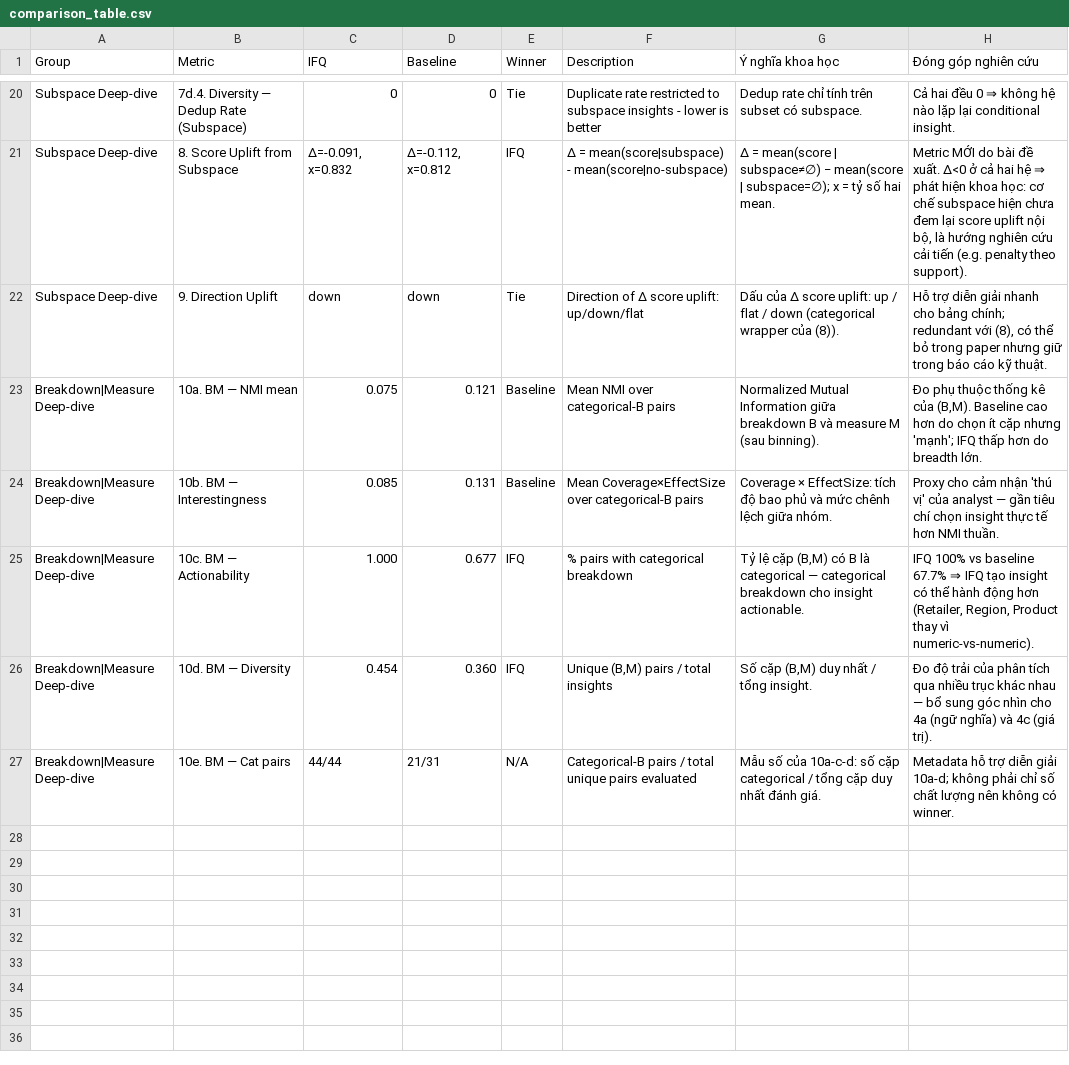
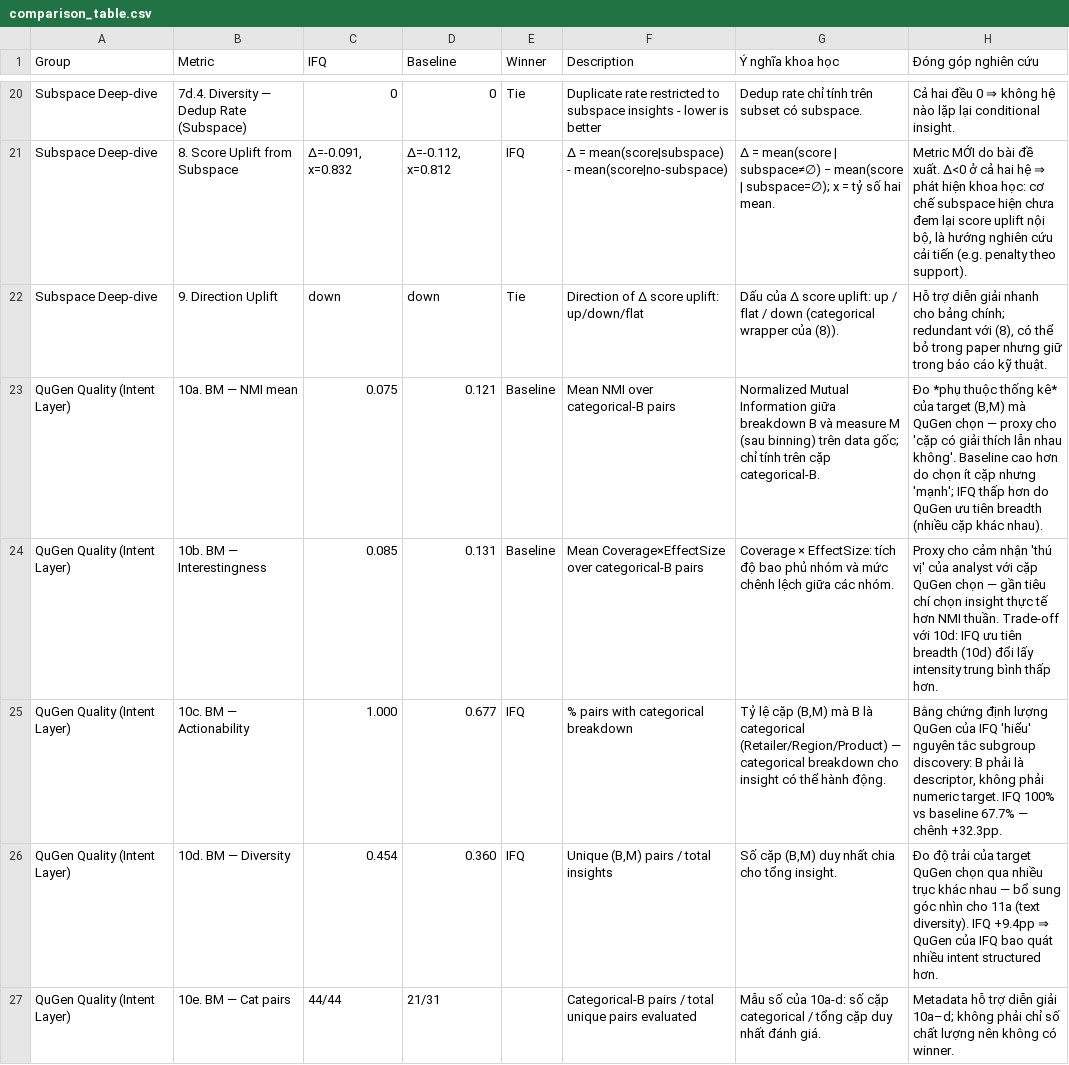
Before and after one commit to sunnydovision/EDAProject, a CSV file: evaluation/evaluation_results/comparison_table.csv, drawn as a sheet; only a part is shown, gaps mark what is left out; the diff covers the shown part only.

```diff
--- a/evaluation/evaluation_results/comparison_table.csv
+++ b/evaluation/evaluation_results/comparison_table.csv
@@ -23,5 +23,5 @@ Subspace Deep-dive,9. Direction Uplift,down,down,Tie,Direction of Δ score uplif
-Breakdown|Measure Deep-dive,10a. BM — NMI mean,0.075,0.121,Baseline,Mean NMI over categorical-B pairs,"Normalized Mutual Information giữa breakdown B và measure M (sau binning).","Đo phụ thuộc thống kê của (B,M). Baseline cao hơn do chọn ít cặp nhưng 'mạnh'; IFQ thấp hơn do breadth lớn."
-Breakdown|Measure Deep-dive,10b. BM — Interestingness,0.085,0.131,Baseline,Mean Coverage×EffectSize over categorical-B pairs,"Coverage × EffectSize: tích độ bao phủ và mức chênh lệch giữa nhóm.","Proxy cho cảm nhận 'thú vị' của analyst — gần tiêu chí chọn insight thực tế hơn NMI thuần."
-Breakdown|Measure Deep-dive,10c. BM — Actionability,1.000,0.677,IFQ,% pairs with categorical breakdown,"Tỷ lệ cặp (B,M) có B là categorical — categorical breakdown cho insight actionable.","IFQ 100% vs baseline 67.7% ⇒ IFQ tạo insight có thể hành động hơn (Retailer, Region, Product thay vì numeric-vs-numeric)."
-Breakdown|Measure Deep-dive,10d. BM — Diversity,0.454,0.360,IFQ,"Unique (B,M) pairs / total insights","Số cặp (B,M) duy nhất / tổng insight.","Đo độ trải của phân tích qua nhiều trục khác nhau — bổ sung góc nhìn cho 4a (ngữ nghĩa) và 4c (giá trị)."
-Breakdown|Measure Deep-dive,10e. BM — Cat pairs,44/44,21/31,N/A,Categorical-B pairs / total unique pairs evaluated,"Mẫu số của 10a-c-d: số cặp categorical / tổng cặp duy nhất đánh giá.","Metadata hỗ trợ diễn giải 10a-d; không phải chỉ số chất lượng nên không có winner."
+QuGen Quality (Intent Layer),10a. BM — NMI mean,0.075,0.121,Baseline,Mean NMI over categorical-B pairs,Normalized Mutual Information giữa breakdown B và measure M (sau binning) trên data gốc; chỉ tính trên cặp categorical-B.,"Đo *phụ thuộc thống kê* của target (B,M) mà QuGen chọn — proxy cho 'cặp có giải thích lẫn nhau không'. Baseline cao hơn do chọn ít cặp nhưng 'mạnh'; IFQ thấp hơn do QuGen ưu tiên breadth (nhiều cặp khác nhau)."
+QuGen Quality (Intent Layer),10b. BM — Interestingness,0.085,0.131,Baseline,Mean Coverage×EffectSize over categorical-B pairs,Coverage × EffectSize: tích độ bao phủ nhóm và mức chênh lệch giữa các nhóm.,Proxy cho cảm nhận 'thú vị' của analyst với cặp QuGen chọn — gần tiêu chí chọn insight thực tế hơn NMI thuần. Trade-off với 10d: IFQ ưu tiên breadth (10d) đổi lấy intensity trung bình thấp hơn.
+QuGen Quality (Intent Layer),10c. BM — Actionability,1.000,0.677,IFQ,% pairs with categorical breakdown,"Tỷ lệ cặp (B,M) mà B là categorical (Retailer/Region/Product) — categorical breakdown cho insight có thể hành động.","Bằng chứng định lượng QuGen của IFQ 'hiểu' nguyên tắc subgroup discovery: B phải là descriptor, không phải numeric target. IFQ 100% vs baseline 67.7% — chênh +32.3pp."
+QuGen Quality (Intent Layer),10d. BM — Diversity,0.454,0.360,IFQ,"Unique (B,M) pairs / total insights","Số cặp (B,M) duy nhất chia cho tổng insight.",Đo độ trải của target QuGen chọn qua nhiều trục khác nhau — bổ sung góc nhìn cho 11a (text diversity). IFQ +9.4pp ⇒ QuGen của IFQ bao quát nhiều intent structured hơn.
+QuGen Quality (Intent Layer),10e. BM — Cat pairs,44/44,21/31,,Categorical-B pairs / total unique pairs evaluated,Mẫu số của 10a-d: số cặp categorical / tổng cặp duy nhất đánh giá.,Metadata hỗ trợ diễn giải 10a–d; không phải chỉ số chất lượng nên không có winner.
```
Also changed, not shown: 5 added rows and 1 edited cell elsewhere in this file, 9 other files.
